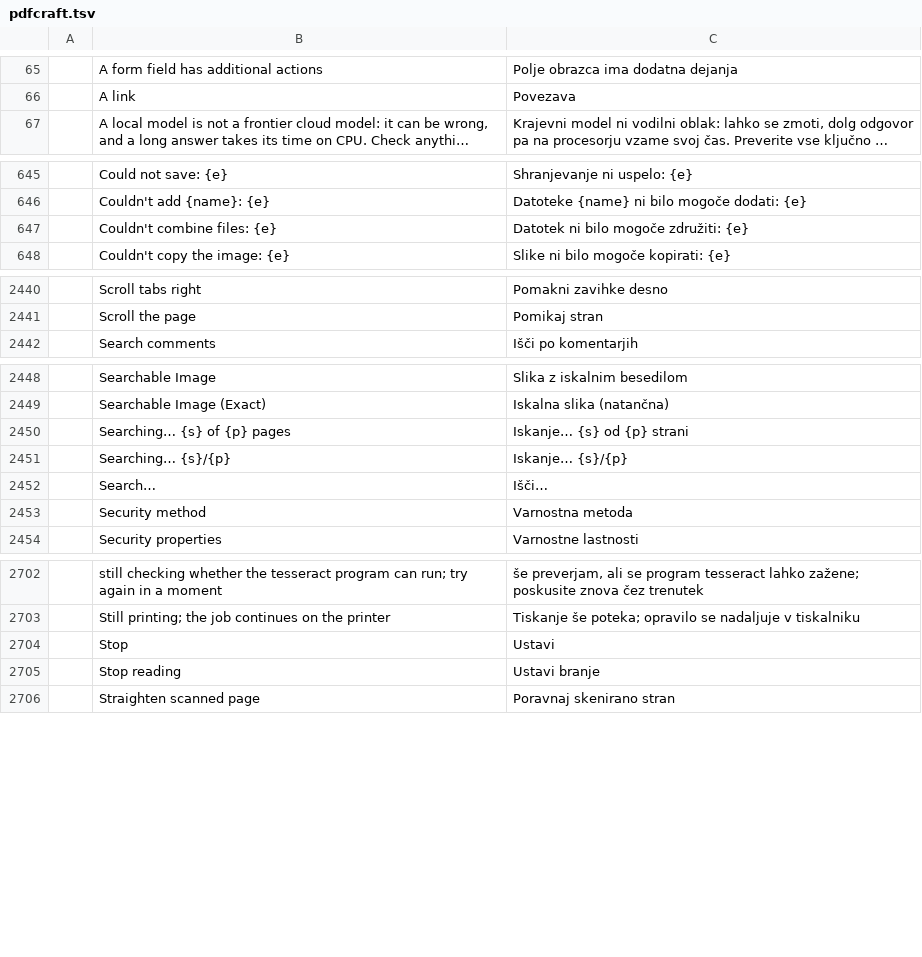
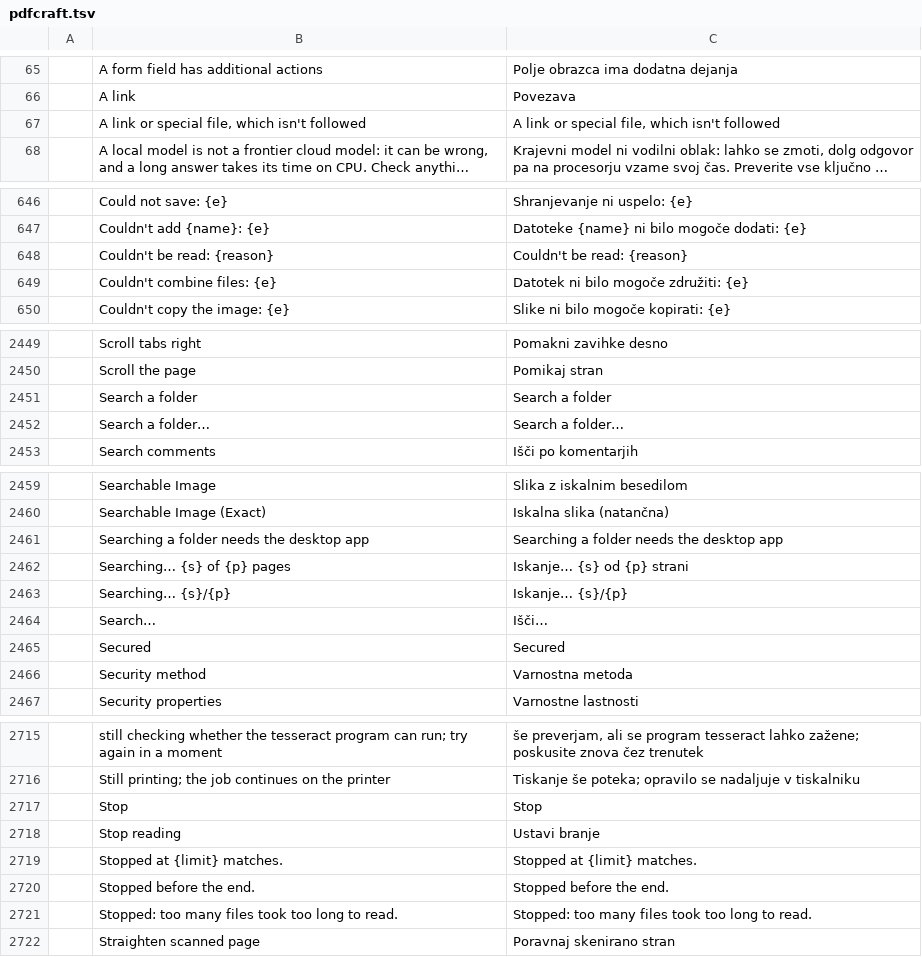
Before and after one commit to BBQ-MAN/craft-i18n, a TSV file: locales/sl/pdfcraft.tsv, drawn as a sheet; only a part is shown, gaps mark what is left out; long unchanged cells end in …; addresses are those after the commit; the diff covers the shown part only; the diff names each change by its address in the sheet, - before the commit and + after, or states it on an @@ line.

```diff
--- a/locales/sl/pdfcraft.tsv
+++ b/locales/sl/pdfcraft.tsv
+row 67:  | A link or special file, which isn't followed | A link or special file, which isn't followed
+row 648:  | Couldn't be read: {reason} | Couldn't be read: {reason}
+row 2451:  | Search a folder | Search a folder
+row 2452:  | Search a folder… | Search a folder…
+row 2461:  | Searching a folder needs the desktop app | Searching a folder needs the desktop app
+row 2465:  | Secured | Secured
-C2717: Ustavi
+C2717: Stop
+row 2719:  | Stopped at {limit} matches. | Stopped at {limit} matches.
+row 2720:  | Stopped before the end. | Stopped before the end.
+row 2721:  | Stopped: too many files took too long to read. | Stopped: too many files took too long to read.
```
Also changed, not shown: 11 added rows and 1 edited cell elsewhere in this file, locales/hu/pdfcraft.tsv, locales/it/pdfcraft.tsv, 31 other files.
